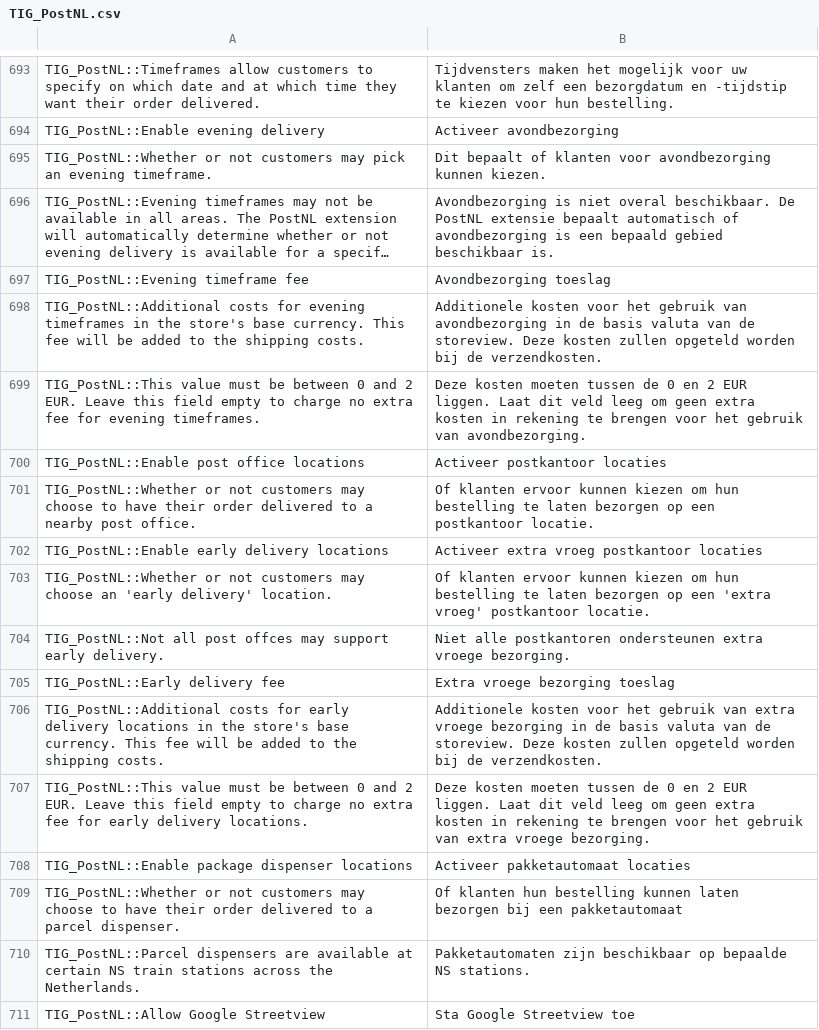
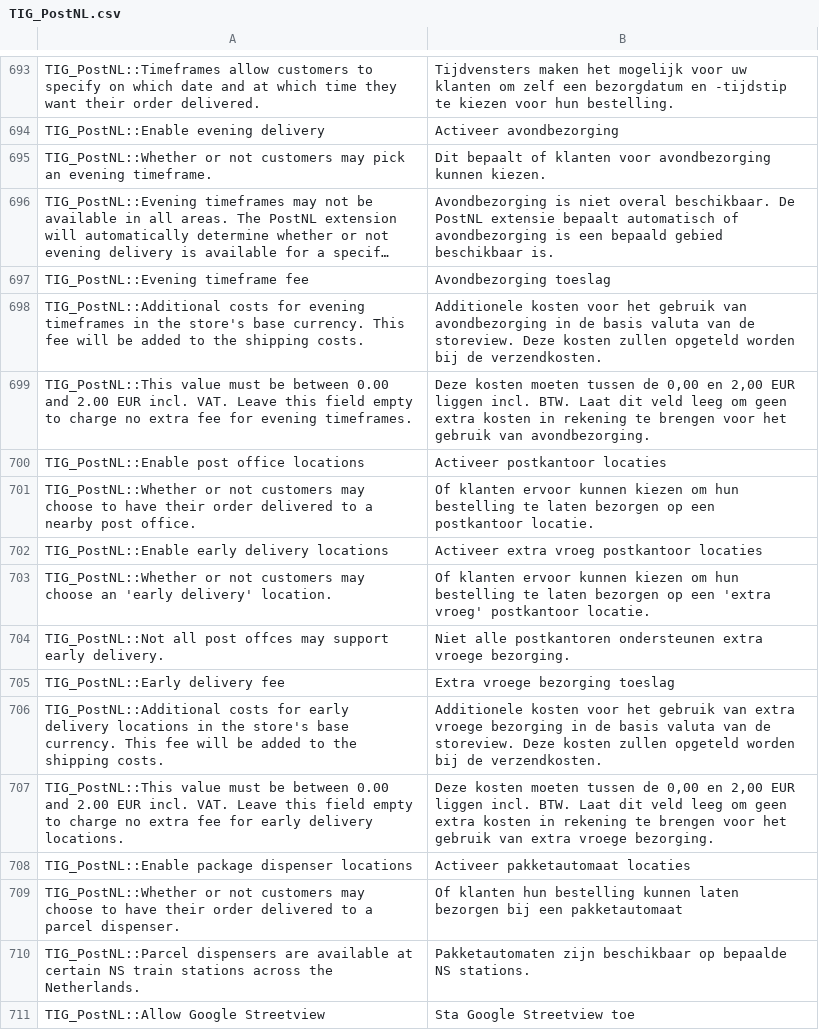
Before and after one commit to postnl/postnl-magento1-End-of-life, a CSV file: app/locale/nl_NL/TIG_PostNL.csv, drawn as a sheet; only a part is shown, gaps mark what is left out; long unchanged cells end in ….

```diff
--- a/app/locale/nl_NL/TIG_PostNL.csv
+++ b/app/locale/nl_NL/TIG_PostNL.csv
@@ -703,3 +703,3 @@ TIG_PostNL::Evening timeframe fee,Avondbezorging toeslag
 TIG_PostNL::Additional costs for evening timeframes in the store's base currency. This fee will be added to the shipping costs.,Additionele kosten voor het gebruik van avondbezorging in de basis valuta van de storeview. Deze kosten zullen opgeteld worden bij de verzendkosten.
-TIG_PostNL::This value must be between 0 and 2 EUR. Leave this field empty to charge no extra fee for evening timeframes.,Deze kosten moeten tussen de 0 en 2 EUR liggen. Laat dit veld leeg om geen extra kosten in rekening te brengen voor het gebruik van avondbezorging.
+TIG_PostNL::This value must be between 0.00 and 2.00 EUR incl. VAT. Leave this field empty to charge no extra fee for evening timeframes.,"Deze kosten moeten tussen de 0,00 en 2,00 EUR liggen incl. BTW. Laat dit veld leeg om geen extra kosten in rekening te brengen voor het gebruik van avondbezorging."
 TIG_PostNL::Enable post office locations,Activeer postkantoor locaties
@@ -711,3 +711,3 @@ TIG_PostNL::Early delivery fee,Extra vroege bezorging toeslag
 TIG_PostNL::Additional costs for early delivery locations in the store's base currency. This fee will be added to the shipping costs.,Additionele kosten voor het gebruik van extra vroege bezorging in de basis valuta van de storeview. Deze kosten zullen opgeteld worden bij de verzendkosten.
-TIG_PostNL::This value must be between 0 and 2 EUR. Leave this field empty to charge no extra fee for early delivery locations.,Deze kosten moeten tussen de 0 en 2 EUR liggen. Laat dit veld leeg om geen extra kosten in rekening te brengen voor het gebruik van extra vroege bezorging.
+TIG_PostNL::This value must be between 0.00 and 2.00 EUR incl. VAT. Leave this field empty to charge no extra fee for early delivery locations.,"Deze kosten moeten tussen de 0,00 en 2,00 EUR liggen incl. BTW. Laat dit veld leeg om geen extra kosten in rekening te brengen voor het gebruik van extra vroege bezorging."
 TIG_PostNL::Enable package dispenser locations,Activeer pakketautomaat locaties
```
Also changed, not shown: 12 other files.
